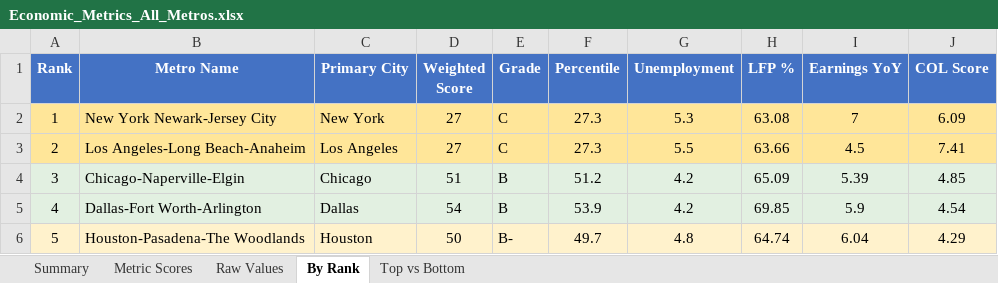
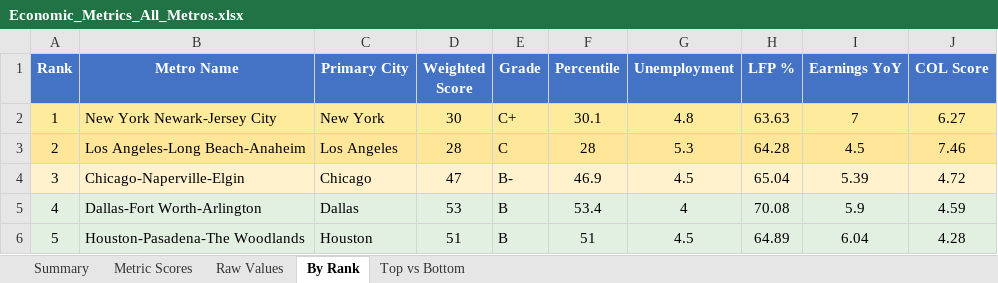
Before and after one commit to danielwipert/city.economic.health, an Excel workbook: Economic_Metrics_All_Metros.xlsx, sheet By Rank, drawn as a sheet; only a part is shown; values as stored, in another font and other column widths than the file's, no borders; the diff covers the shown part only; the diff names each change by its address in the sheet, - before the commit and + after, or states it on an @@ line.

```diff
--- a/Economic_Metrics_All_Metros.xlsx (sheet By Rank)
+++ b/Economic_Metrics_All_Metros.xlsx (sheet By Rank)
-D2 (Weighted Score): 27
+D2 (Weighted Score): 30
-E2 (Grade): C
+E2 (Grade): C+
-F2 (Percentile): 27.3
+F2 (Percentile): 30.1
-G2 (Unemployment): 5.3
+G2 (Unemployment): 4.8
-H2 (LFP %): 63.08
+H2 (LFP %): 63.63
-J2 (COL Score): 6.09
+J2 (COL Score): 6.27
-D3 (Weighted Score): 27
+D3 (Weighted Score): 28
-F3 (Percentile): 27.3
+F3 (Percentile): 28
-G3 (Unemployment): 5.5
+G3 (Unemployment): 5.3
-H3 (LFP %): 63.66
+H3 (LFP %): 64.28
-J3 (COL Score): 7.41
+J3 (COL Score): 7.46
-A4:J4 fill: #E2F0E1
+A4:J4 fill: #FFF2CC
-D4 (Weighted Score): 51
+D4 (Weighted Score): 47
-E4 (Grade): B
+E4 (Grade): B-
-F4 (Percentile): 51.2
+F4 (Percentile): 46.9
-G4 (Unemployment): 4.2
+G4 (Unemployment): 4.5
-H4 (LFP %): 65.09
+H4 (LFP %): 65.04
-J4 (COL Score): 4.85
+J4 (COL Score): 4.72
-D5 (Weighted Score): 54
+D5 (Weighted Score): 53
-F5 (Percentile): 53.9
+F5 (Percentile): 53.4
-G5 (Unemployment): 4.2
+G5 (Unemployment): 4
-H5 (LFP %): 69.85
+H5 (LFP %): 70.08
-J5 (COL Score): 4.54
+J5 (COL Score): 4.59
-A6:J6 fill: #FFF2CC
+A6:J6 fill: #E2F0E1
-D6 (Weighted Score): 50
+D6 (Weighted Score): 51
-E6 (Grade): B-
+E6 (Grade): B
-F6 (Percentile): 49.7
+F6 (Percentile): 51
-G6 (Unemployment): 4.8
+G6 (Unemployment): 4.5
-H6 (LFP %): 64.74
+H6 (LFP %): 64.89
-J6 (COL Score): 4.29
+J6 (COL Score): 4.28
```
Also changed, not shown: 214 edited cells and cell formats elsewhere in this sheet, sheet Raw Values, sheet Metric Scores, sheet Summary, sheet Top vs Bottom, 54 other files.
